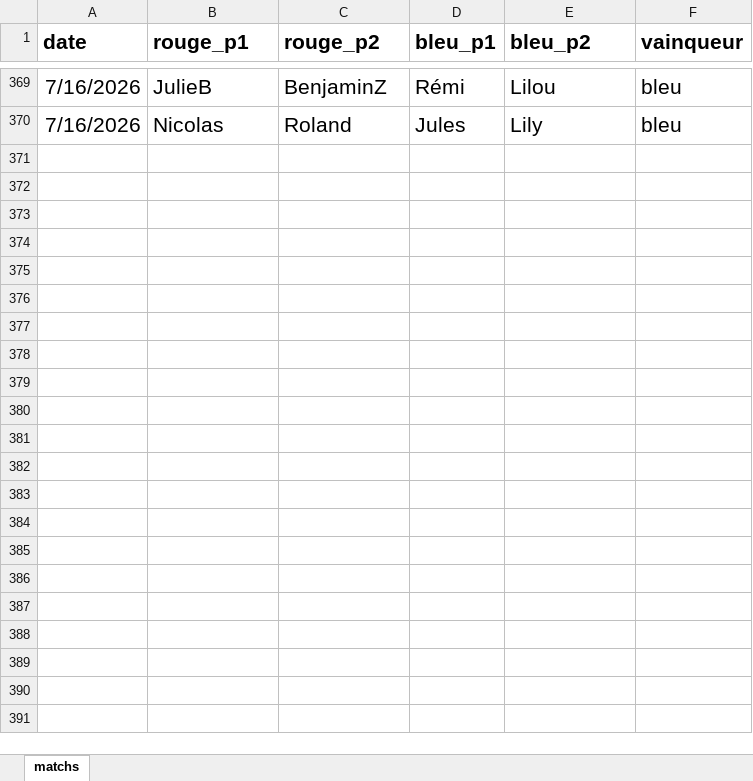
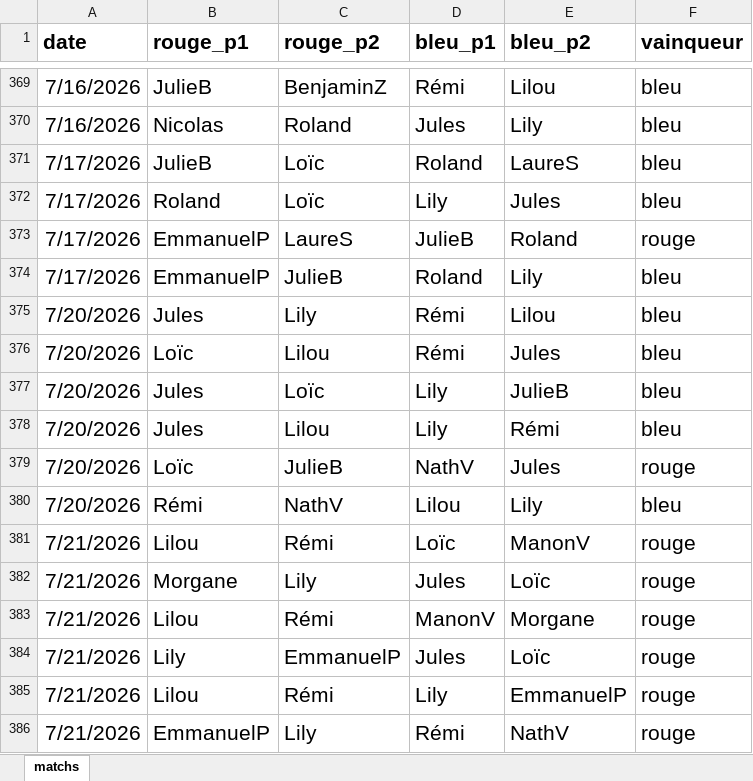
Before and after one commit to CBGP-activities/Foosball, an Excel workbook: data/matchs.xlsx, sheet matchs, drawn as a sheet; only a part is shown, gaps mark what is left out; values as stored, in another font and other column widths than the file's, no borders; the diff names each change by its address in the sheet, - before the commit and + after, or states it on an @@ line.

Commit message:
Add files via upload

```diff
--- a/data/matchs.xlsx (sheet matchs)
+++ b/data/matchs.xlsx (sheet matchs)
+row 371: 7/17/2026 | JulieB | Loïc | Roland | LaureS | bleu
+row 372: 7/17/2026 | Roland | Loïc | Lily | Jules | bleu
+row 373: 7/17/2026 | EmmanuelP | LaureS | JulieB | Roland | rouge
+row 374: 7/17/2026 | EmmanuelP | JulieB | Roland | Lily | bleu
+row 375: 7/20/2026 | Jules | Lily | Rémi | Lilou | bleu
+row 376: 7/20/2026 | Loïc | Lilou | Rémi | Jules | bleu
+row 377: 7/20/2026 | Jules | Loïc | Lily | JulieB | bleu
+row 378: 7/20/2026 | Jules | Lilou | Lily | Rémi | bleu
+row 379: 7/20/2026 | Loïc | JulieB | NathV | Jules | rouge
+row 380: 7/20/2026 | Rémi | NathV | Lilou | Lily | bleu
+row 381: 7/21/2026 | Lilou | Rémi | Loïc | ManonV | rouge
+row 382: 7/21/2026 | Morgane | Lily | Jules | Loïc | rouge
+row 383: 7/21/2026 | Lilou | Rémi | ManonV | Morgane | rouge
+row 384: 7/21/2026 | Lily | EmmanuelP | Jules | Loïc | rouge
+row 385: 7/21/2026 | Lilou | Rémi | Lily | EmmanuelP | rouge
+row 386: 7/21/2026 | EmmanuelP | Lily | Rémi | NathV | rouge
```
